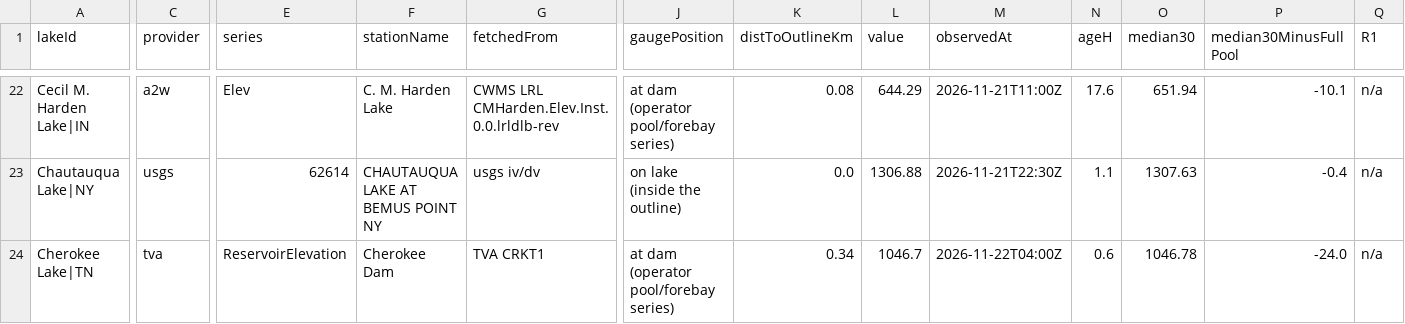
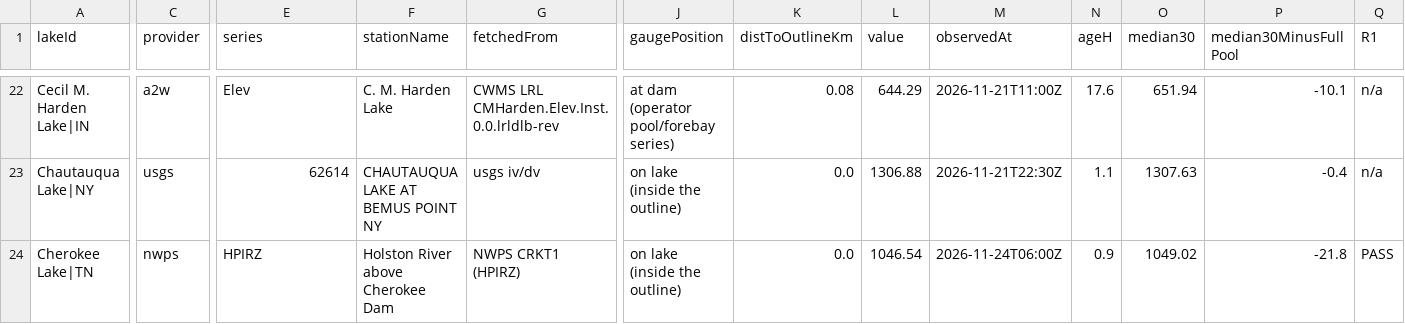
Before and after one commit to Sector-Bowfishing/Sector_Engine, a CSV file: jobs/lake-brain/data/batch2/checks_2026-11-22.csv, drawn as a sheet; only a part is shown, gaps mark what is left out; the diff covers the shown part only; the diff names each change by its address in the sheet, - before the commit and + after, or states it on an @@ line.

```diff
--- a/jobs/lake-brain/data/batch2/checks_2026-11-22.csv
+++ b/jobs/lake-brain/data/batch2/checks_2026-11-22.csv
-C24 (provider): tva
+C24 (provider): nwps
-E24 (series): ReservoirElevation
+E24 (series): HPIRZ
-F24 (stationName): Cherokee Dam
+F24 (stationName): Holston River above Cherokee Dam
-G24 (fetchedFrom): TVA CRKT1
+G24 (fetchedFrom): NWPS CRKT1 (HPIRZ)
-J24 (gaugePosition): at dam (operator pool/forebay series)
+J24 (gaugePosition): on lake (inside the outline)
-K24 (distToOutlineKm): 0.34
+K24 (distToOutlineKm): 0.0
-L24 (value): 1046.7
+L24 (value): 1046.54
-M24 (observedAt): 2026-11-22T04:00Z
+M24 (observedAt): 2026-11-24T06:00Z
-N24 (ageH): 0.6
+N24 (ageH): 0.9
-O24 (median30): 1046.78
+O24 (median30): 1049.02
-P24 (median30MinusFullPool): -24.0
+P24 (median30MinusFullPool): -21.8
-Q24 (R1): n/a
+Q24 (R1): PASS
```
Also changed, not shown: 30 edited cells elsewhere in this file, 8 other files.
